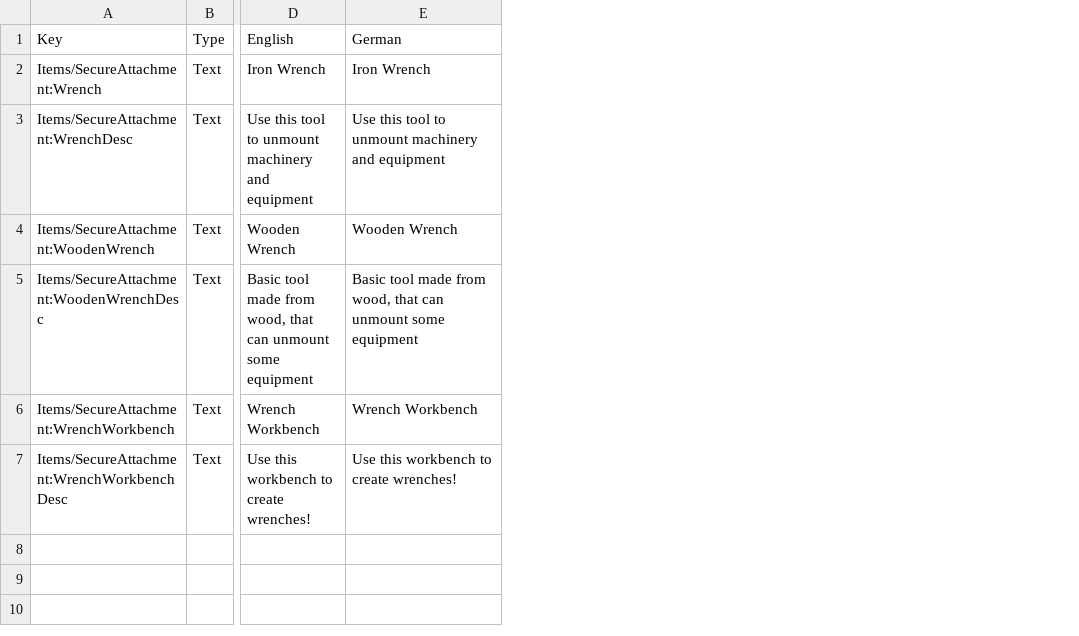
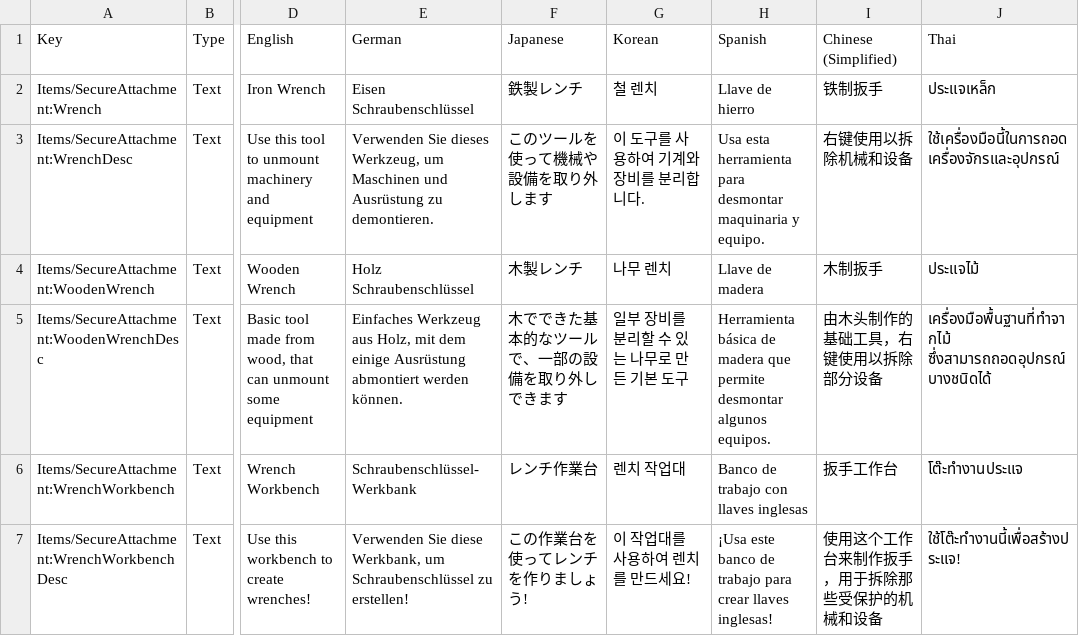
Before and after one commit to Riinkz/CoreKeeperMods, a CSV file: SDK Mods/Assets/Mods/SecureAttachment/Localization/Localization.csv, drawn as a sheet; only a part is shown, gaps mark what is left out; the diff names each change by its address in the sheet, - before the commit and + after, or states it on an @@ line.

Commit message:
Secure Attachment v2.0.2

```diff
--- a/SDK Mods/Assets/Mods/SecureAttachment/Localization/Localization.csv
+++ b/SDK Mods/Assets/Mods/SecureAttachment/Localization/Localization.csv
+column F (Japanese), rows 2-7: 鉄製レンチ | このツールを使って機械や設備を取り外します | 木製レンチ | 木でできた基本的なツールで、一部の設備を取り外しできます | レンチ作業台 | この作業台を使ってレンチを作りましょう!
+column G (Korean), rows 2-7: 철 렌치 | 이 도구를 사용하여 기계와 장비를 분리합니다. | 나무 렌치 | 일부 장비를 분리할 수 있는 나무로 만든 기본 도구 | 렌치 작업대 | 이 작업대를 사용하여 렌치를 만드세요!
+column H (Spanish), rows 2-7: Llave de hierro | Usa esta herramienta para desmontar maquinaria y equipo. | Llave de madera | Herramienta básica de madera que permite desmontar algunos equipos. | Banco de trabajo con llaves inglesas | ¡Usa este banco de trabajo para crear llaves inglesas!
+column I (Chinese (Simplified)), rows 2-7: 铁制扳手 | 右键使用以拆除机械和设备 | 木制扳手 | 由木头制作的基础工具，右键使用以拆除部分设备 | 扳手工作台 | 使用这个工作台来制作扳手，用于拆除那些受保护的机械和设备
+column J (Thai), rows 2-7: ประแจเหล็ก | ใช้เครื่องมือนี้ในการถอดเครื่องจักรและอุปกรณ์ | ประแจไม้ | เครื่องมือพื้นฐานที่ทำจากไม้ ซึ่งสามารถถอดอุปกรณ์บางชนิดได้ | โต๊ะทำงานประแจ | ใช้โต๊ะทำงานนี้เพื่อสร้างประแจ!
-E2 (German): Iron Wrench
+E2 (German): Eisen Schraubenschlüssel
-E3 (German): Use this tool to unmount machinery and equipment
+E3 (German): Verwenden Sie dieses Werkzeug, um Maschinen und Ausrüstung zu demontieren.
-E4 (German): Wooden Wrench
+E4 (German): Holz Schraubenschlüssel
-E5 (German): Basic tool made from wood, that can unmount some equipment
+E5 (German): Einfaches Werkzeug aus Holz, mit dem einige Ausrüstung abmontiert werden können.
-E6 (German): Wrench Workbench
+E6 (German): Schraubenschlüssel-Werkbank
-E7 (German): Use this workbench to create wrenches!
+E7 (German): Verwenden Sie diese Werkbank, um Schraubenschlüssel zu erstellen!
```
Also changed, not shown: 4 other files.
